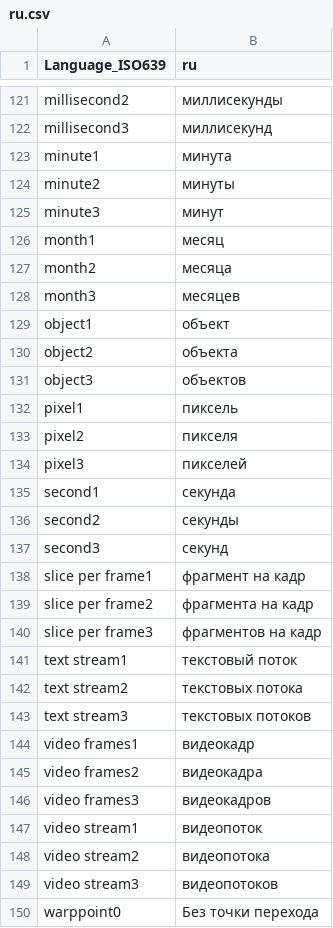
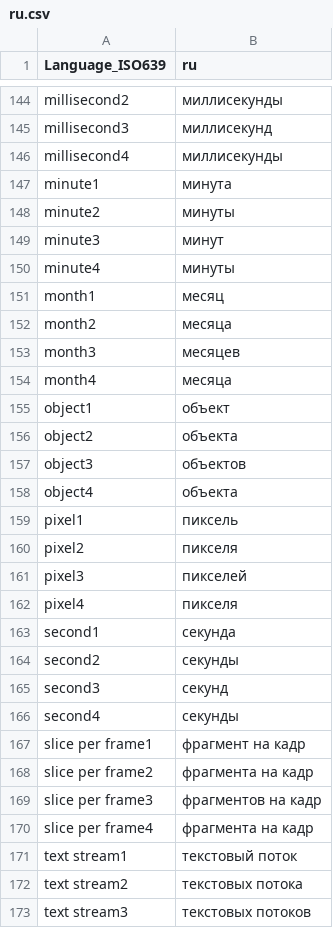
Before and after one commit to g-maxime/MediaInfo, a CSV file: Source/Resource/Plugin/Language/ru.csv, drawn as a sheet; only a part is shown, gaps mark what is left out; the shorter side is filled out with more unchanged rows; the diff covers the shown part only; the diff names each change by its address in the sheet, - before the commit and + after, or states it on an @@ line.

```diff
--- a/Source/Resource/Plugin/Language/ru.csv
+++ b/Source/Resource/Plugin/Language/ru.csv
+row 146: millisecond4 | миллисекунды
+row 150: minute4 | минуты
+row 154: month4 | месяца
+row 158: object4 | объекта
+row 162: pixel4 | пикселя
+row 166: second4 | секунды
+row 170: slice per frame4 | фрагмента на кадр
```
Also changed, not shown: 30 added rows, 1 removed row and 1 edited cell elsewhere in this file, Source/Resource/Plugin/Language/be.csv, Source/Resource/Plugin/Language/cs.csv, 37 other files.
